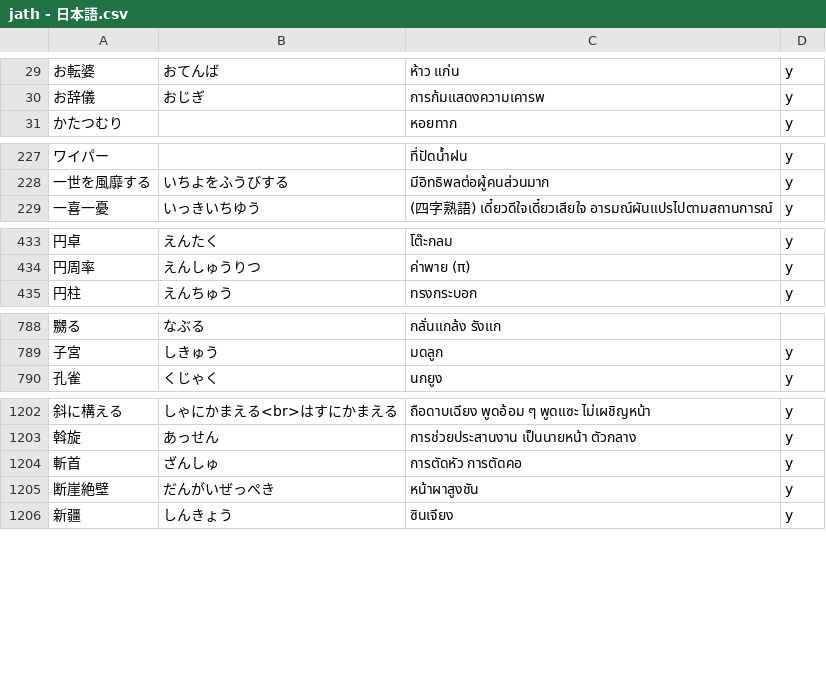
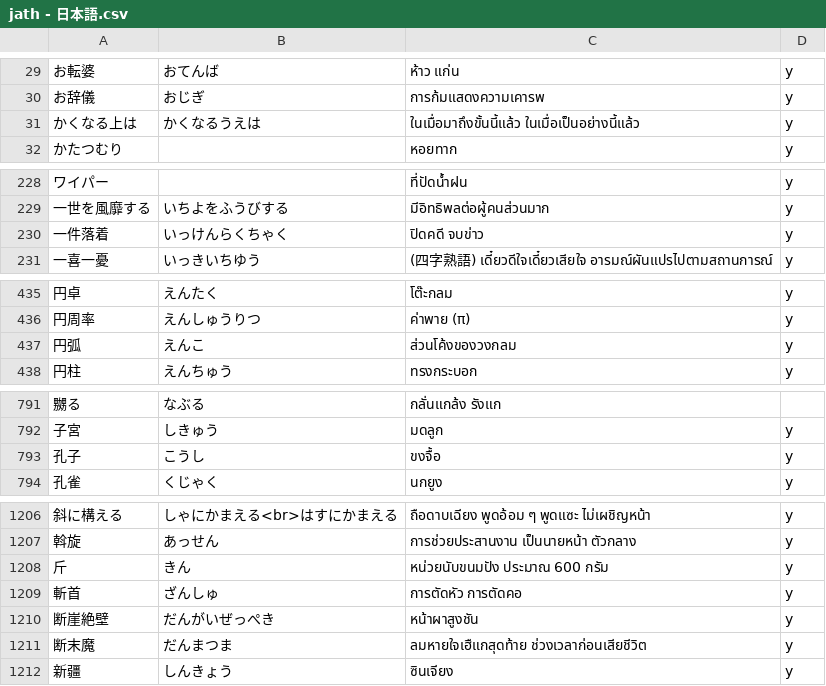
Before and after one commit to ponlawat-w/anki-collection, a CSV file: notes/jath - 日本語.csv, drawn as a sheet; only a part is shown, gaps mark what is left out; the diff covers the shown part only.

```diff
--- a/notes/jath - 日本語.csv
+++ b/notes/jath - 日本語.csv
@@ -30,2 +30,3 @@
 お辞儀,おじぎ,การก้มแสดงความเคารพ,y
+かくなる上は,かくなるうえは,ในเมื่อมาถึงขั้นนี้แล้ว ในเมื่อเป็นอย่างนี้แล้ว,y
 かたつむり,,หอยทาก,y
@@ -228,2 +229,3 @@
 一世を風靡する,いちよをふうびする,มีอิทธิพลต่อผู้คนส่วนมาก,y
+一件落着,いっけんらくちゃく,ปิดคดี จบข่าว,y
 一喜一憂,いっきいちゆう,(四字熟語) เดี๋ยวดีใจเดี๋ยวเสียใจ อารมณ์ผันแปรไปตามสถานการณ์,y
@@ -434,2 +436,3 @@
 円周率,えんしゅうりつ,ค่าพาย (π),y
+円弧,えんこ,ส่วนโค้งของวงกลม,y
 円柱,えんちゅう,ทรงกระบอก,y
@@ -789,2 +792,3 @@
 子宮,しきゅう,มดลูก,y
+孔子,こうし,ขงจื้อ,y
 孔雀,くじゃく,นกยูง,y
@@ -1203,4 +1207,6 @@
 斡旋,あっせん,การช่วยประสานงาน เป็นนายหน้า ตัวกลาง,y
+斤,きん,หน่วยนับขนมปัง ประมาณ 600 กรัม,y
 斬首,ざんしゅ,การตัดหัว การตัดคอ,y
 断崖絶壁,だんがいぜっぺき,หน้าผาสูงชัน,y
+断末魔,だんまつま,ลมหายใจเฮืแกสุดท้าย ช่วงเวลาก่อนเสียชีวิต,y
 新疆,しんきょう,ซินเจียง,y
```
Also changed, not shown: 1 added row elsewhere in this file, notes/cafr - Català (Frases).csv, notes/cath - Català.csv, 10 other files.
